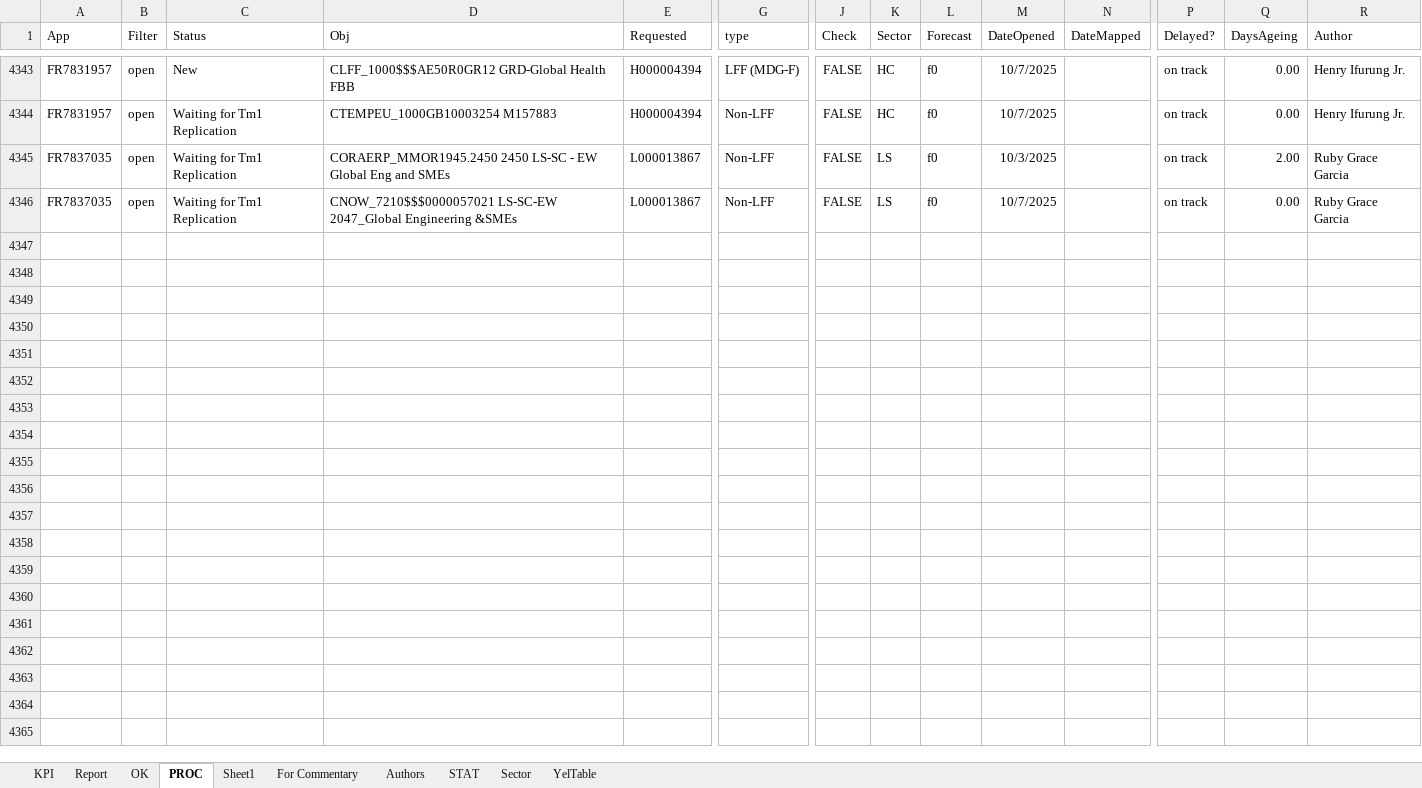
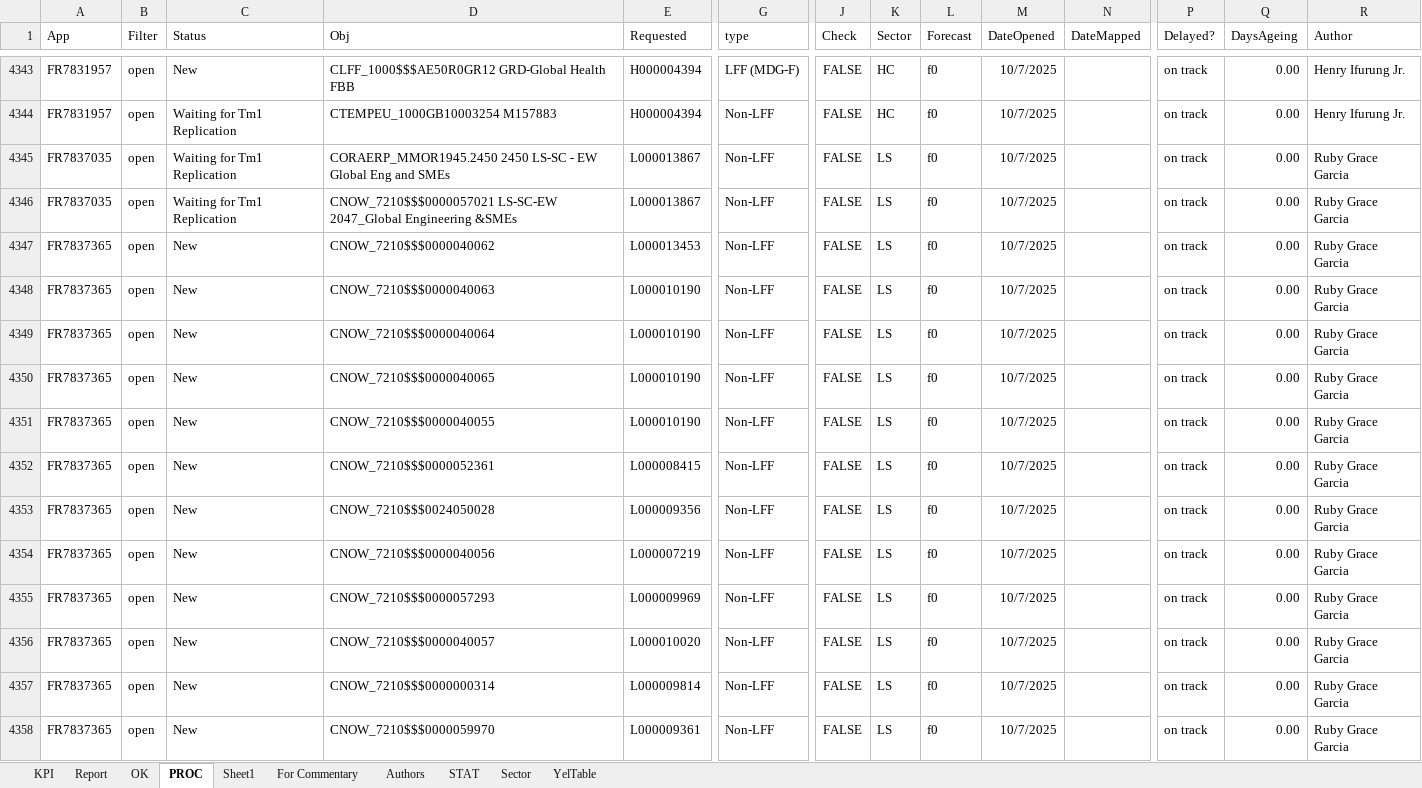
Before and after one commit to violencepierre/GCOH-Tickets-for-Processing, an Excel workbook: F3 2024 mappings.xlsx, sheet PROC, drawn as a sheet; only a part is shown, gaps mark what is left out; values as stored, in another font and other column widths than the file's, no borders; conditional formats and table styles not drawn; rows hold the shown columns only; the diff names each change by its address in the sheet, - before the commit and + after, or states it on an @@ line.

```diff
--- a/F3 2024 mappings.xlsx (sheet PROC)
+++ b/F3 2024 mappings.xlsx (sheet PROC)
-M4345 (DateOpened): 10/3/2025
+M4345 (DateOpened): 10/7/2025
-Q4345 (DaysAgeing): 2.00
+Q4345 (DaysAgeing): 0.00
+row 4347: FR7837365 | open | New | CNOW_7210$$$0000040062 | L000013453 | Non-LFF | FALSE | LS | f0 | 10/7/2025 |  | on track | 0.00 | Ruby Grace Garcia
+row 4348: FR7837365 | open | New | CNOW_7210$$$0000040063 | L000010190 | Non-LFF | FALSE | LS | f0 | 10/7/2025 |  | on track | 0.00 | Ruby Grace Garcia
+row 4349: FR7837365 | open | New | CNOW_7210$$$0000040064 | L000010190 | Non-LFF | FALSE | LS | f0 | 10/7/2025 |  | on track | 0.00 | Ruby Grace Garcia
+row 4350: FR7837365 | open | New | CNOW_7210$$$0000040065 | L000010190 | Non-LFF | FALSE | LS | f0 | 10/7/2025 |  | on track | 0.00 | Ruby Grace Garcia
+row 4351: FR7837365 | open | New | CNOW_7210$$$0000040055 | L000010190 | Non-LFF | FALSE | LS | f0 | 10/7/2025 |  | on track | 0.00 | Ruby Grace Garcia
+row 4352: FR7837365 | open | New | CNOW_7210$$$0000052361 | L000008415 | Non-LFF | FALSE | LS | f0 | 10/7/2025 |  | on track | 0.00 | Ruby Grace Garcia
+row 4353: FR7837365 | open | New | CNOW_7210$$$0024050028 | L000009356 | Non-LFF | FALSE | LS | f0 | 10/7/2025 |  | on track | 0.00 | Ruby Grace Garcia
+row 4354: FR7837365 | open | New | CNOW_7210$$$0000040056 | L000007219 | Non-LFF | FALSE | LS | f0 | 10/7/2025 |  | on track | 0.00 | Ruby Grace Garcia
+row 4355: FR7837365 | open | New | CNOW_7210$$$0000057293 | L000009969 | Non-LFF | FALSE | LS | f0 | 10/7/2025 |  | on track | 0.00 | Ruby Grace Garcia
+row 4356: FR7837365 | open | New | CNOW_7210$$$0000040057 | L000010020 | Non-LFF | FALSE | LS | f0 | 10/7/2025 |  | on track | 0.00 | Ruby Grace Garcia
+row 4357: FR7837365 | open | New | CNOW_7210$$$0000000314 | L000009814 | Non-LFF | FALSE | LS | f0 | 10/7/2025 |  | on track | 0.00 | Ruby Grace Garcia
+row 4358: FR7837365 | open | New | CNOW_7210$$$0000059970 | L000009361 | Non-LFF | FALSE | LS | f0 | 10/7/2025 |  | on track | 0.00 | Ruby Grace Garcia
```
Also changed, not shown: Inputs/PyDump.xlsx, 1 other file.
